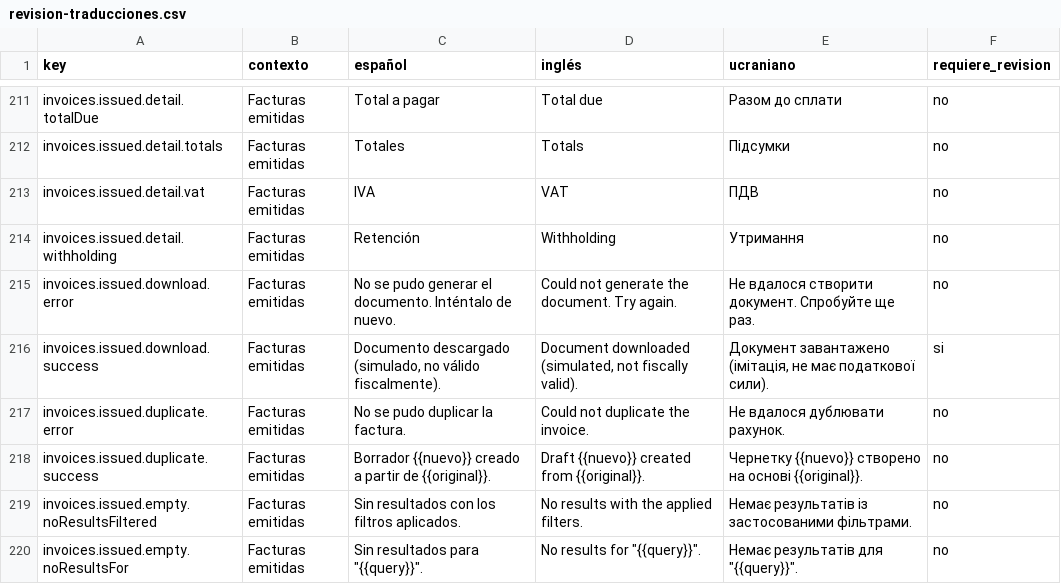
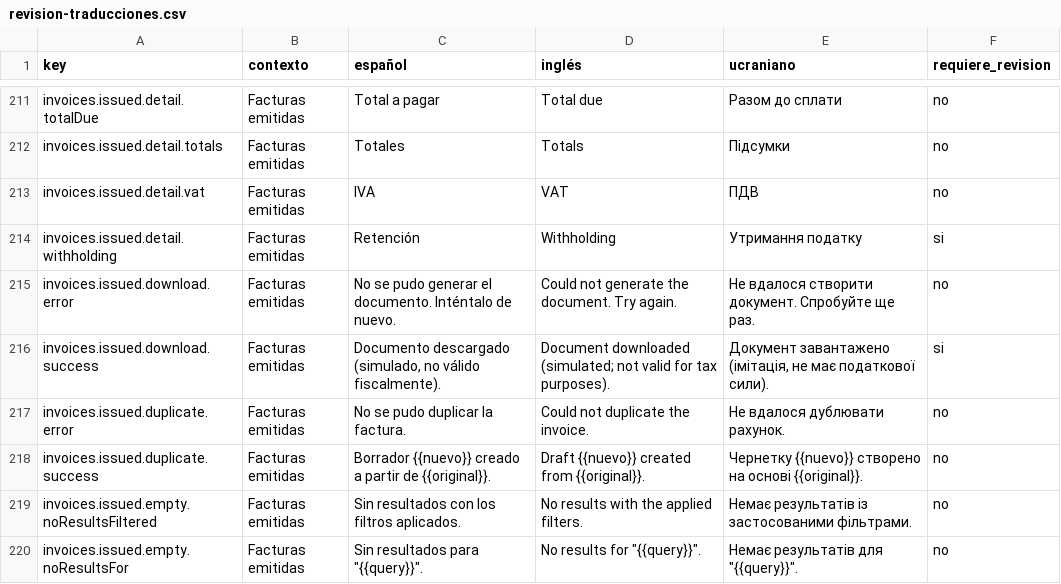
Before and after one commit to maquedaperez/artibusiness-facturacion-movil, a CSV file: docs/i18n/revision-traducciones.csv, drawn as a sheet; only a part is shown, gaps mark what is left out; the diff covers the shown part only.

```diff
--- a/docs/i18n/revision-traducciones.csv
+++ b/docs/i18n/revision-traducciones.csv
@@ -213,5 +213,5 @@
 "invoices.issued.detail.vat","Facturas emitidas","IVA","VAT","ПДВ","no"
-"invoices.issued.detail.withholding","Facturas emitidas","Retención","Withholding","Утримання","no"
+"invoices.issued.detail.withholding","Facturas emitidas","Retención","Withholding","Утримання податку","si"
 "invoices.issued.download.error","Facturas emitidas","No se pudo generar el documento. Inténtalo de nuevo.","Could not generate the document. Try again.","Не вдалося створити документ. Спробуйте ще раз.","no"
-"invoices.issued.download.success","Facturas emitidas","Documento descargado (simulado, no válido fiscalmente).","Document downloaded (simulated, not fiscally valid).","Документ завантажено (імітація, не має податкової сили).","si"
+"invoices.issued.download.success","Facturas emitidas","Documento descargado (simulado, no válido fiscalmente).","Document downloaded (simulated; not valid for tax purposes).","Документ завантажено (імітація, не має податкової сили).","si"
 "invoices.issued.duplicate.error","Facturas emitidas","No se pudo duplicar la factura.","Could not duplicate the invoice.","Не вдалося дублювати рахунок.","no"
```
Also changed, not shown: 60 edited cells elsewhere in this file, 3 other files.
